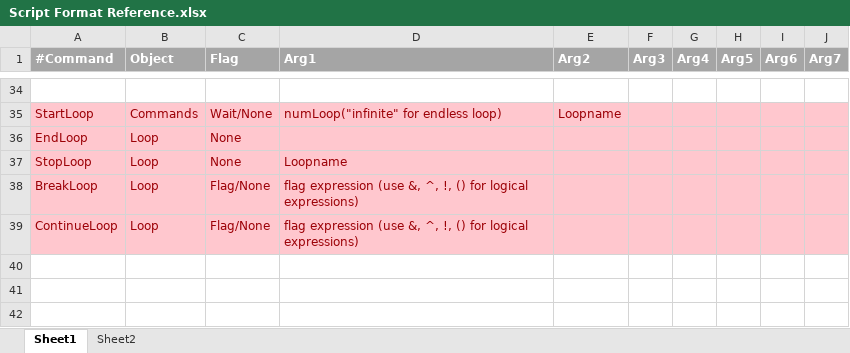
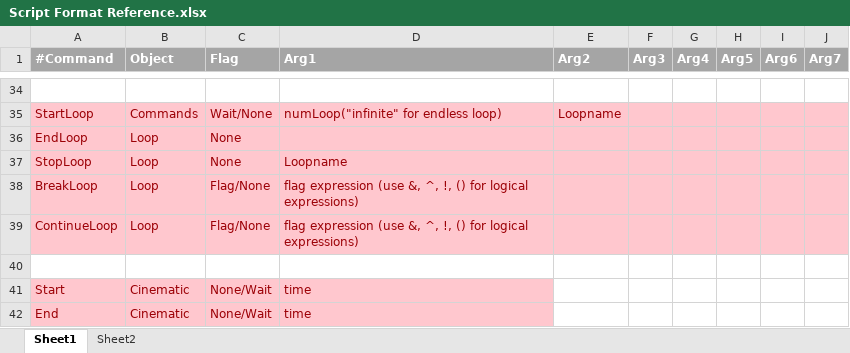
Before and after one commit to Ming-2015/Visual-Novel-Engine, an Excel workbook: Script Format Reference.xlsx, sheet Sheet1, drawn as a sheet; only a part is shown, gaps mark what is left out; values as stored, in another font and other column widths than the file's, no borders; the diff names each change by its address in the sheet, - before the commit and + after, or states it on an @@ line.

```diff
--- a/Script Format Reference.xlsx (sheet Sheet1)
+++ b/Script Format Reference.xlsx (sheet Sheet1)
+row 40: (empty)
+row 41: Start | Cinematic | None/Wait | time
+row 42: End | Cinematic | None/Wait | time
```
Also changed, not shown: 11 other files.
